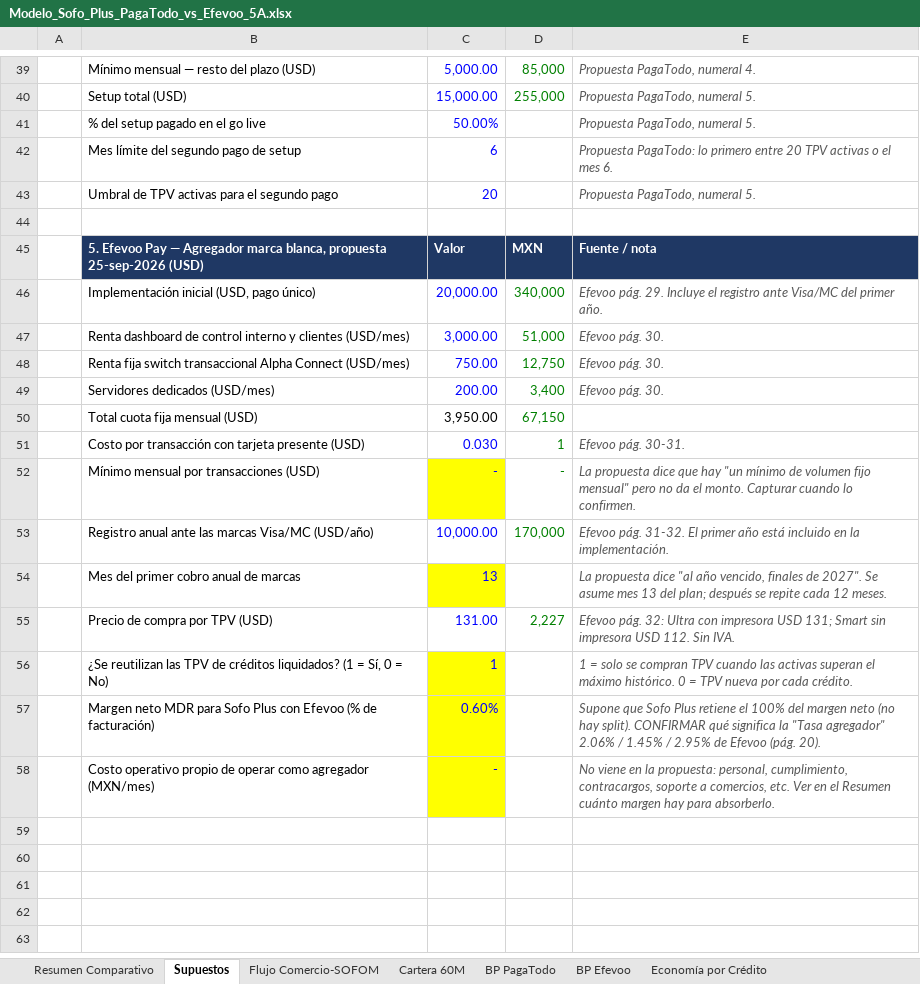
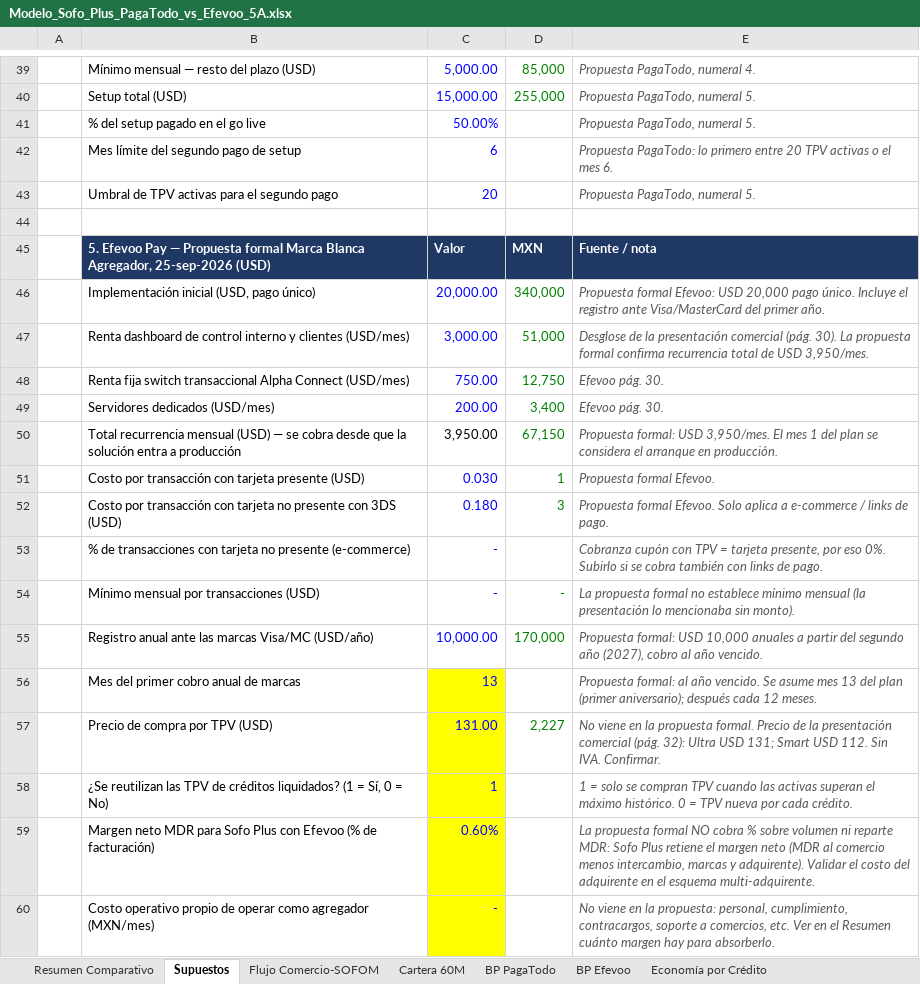
Before and after one commit to davisaslo/davisaslo, an Excel workbook: modelos/Modelo_Sofo_Plus_PagaTodo_vs_Efevoo_5A.xlsx, sheet Supuestos, drawn as a sheet; only a part is shown, gaps mark what is left out; values as stored, in another font and other column widths than the file's, no borders; addresses are those after the commit; the diff names each change by its address in the sheet, - before the commit and + after, or states it on an @@ line.

```diff
--- a/modelos/Modelo_Sofo_Plus_PagaTodo_vs_Efevoo_5A.xlsx (sheet Supuestos)
+++ b/modelos/Modelo_Sofo_Plus_PagaTodo_vs_Efevoo_5A.xlsx (sheet Supuestos)
-B45: …Pay — Agregador marca blanca, propuesta 25-sep-2026 (USD)
+B45: …Pay — Propuesta formal Marca Blanca Agregador, 25-sep-2026 (USD)
-E46: Efevoo pág. 29. Incluye el registro ante Visa/MC del primer…
+E46: Propuesta formal Efevoo: USD 20,000 pago único. Incluye el registro ante Visa/MasterCard del primer…
-E47: Efevoo pág. 30.
+E47: Desglose de la presentación comercial (pág. 30). La propuesta formal confirma recurrencia total de USD 3,950/mes.
-B50: Total cuota fija mensual (USD)
+B50: Total recurrencia mensual (USD) — se cobra desde que la solución entra a producción
-E50: (empty)
+E50: Propuesta formal: USD 3,950/mes. El mes 1 del plan se considera el arranque en producción.
-E51: Efevoo pág. 30-31.
+E51: Propuesta formal Efevoo.
+row 52:  | Costo por transacción con tarjeta no presente con 3DS (USD) | 0.180 | 3 | Propuesta formal Efevoo. Solo aplica a e-commerce / links de pago.
+row 53:  | % de transacciones con tarjeta no presente (e-commerce) | - |  | Cobranza cupón con TPV = tarjeta presente, por eso 0%. Subirlo si se cobra también con links de pago.
-C54 fill: #FFFF00
+C54 fill: none
-E54: La propuesta dice que hay "un mínimo de volumen fijo mensual" pero no da el monto. Capturar cuando lo confirmen.
+E54: La propuesta formal no establece mínimo mensual (la presentación lo mencionaba sin monto).
-E55: Efevoo pág. 31-32. El primer año está incluido en la implementación.
+E55: Propuesta formal: USD 10,000 anuales a partir del segundo año (2027), cobro al año vencido.
-E56: La propuesta dice "al año vencido, finales de 2027". Se asume mes 13 del plan; después se repite cada 12…
+E56: Propuesta formal: al año vencido. Se asume mes 13 del plan (primer aniversario); después cada 12…
-C57 fill: none
+C57 fill: #FFFF00
-E57: Efevoo pág. 32: Ultra con impresora USD 131; Smart sin impresora USD 112. Sin IVA.
+E57: No viene en la propuesta formal. Precio de la presentación comercial (pág. 32): Ultra USD 131; Smart USD 112. Sin IVA. Confirmar.
-E59: Supone que Sofo Plus retiene el 100% del margen neto (no hay split). CONFIRMAR qué significa la "Tasa agregador" 2.06% / 1.45% / 2.95% de Efevoo (pág. 20).
+E59: La propuesta formal NO cobra % sobre volumen ni reparte MDR: Sofo Plus retiene el margen neto (MDR al comercio menos intercambio, marcas y adquirente). Validar el costo del adquirente en el esquema multi-adquirente.
```
Also changed, not shown: sheet Resumen Comparativo, formulas that keep their value, charts or pictures.
